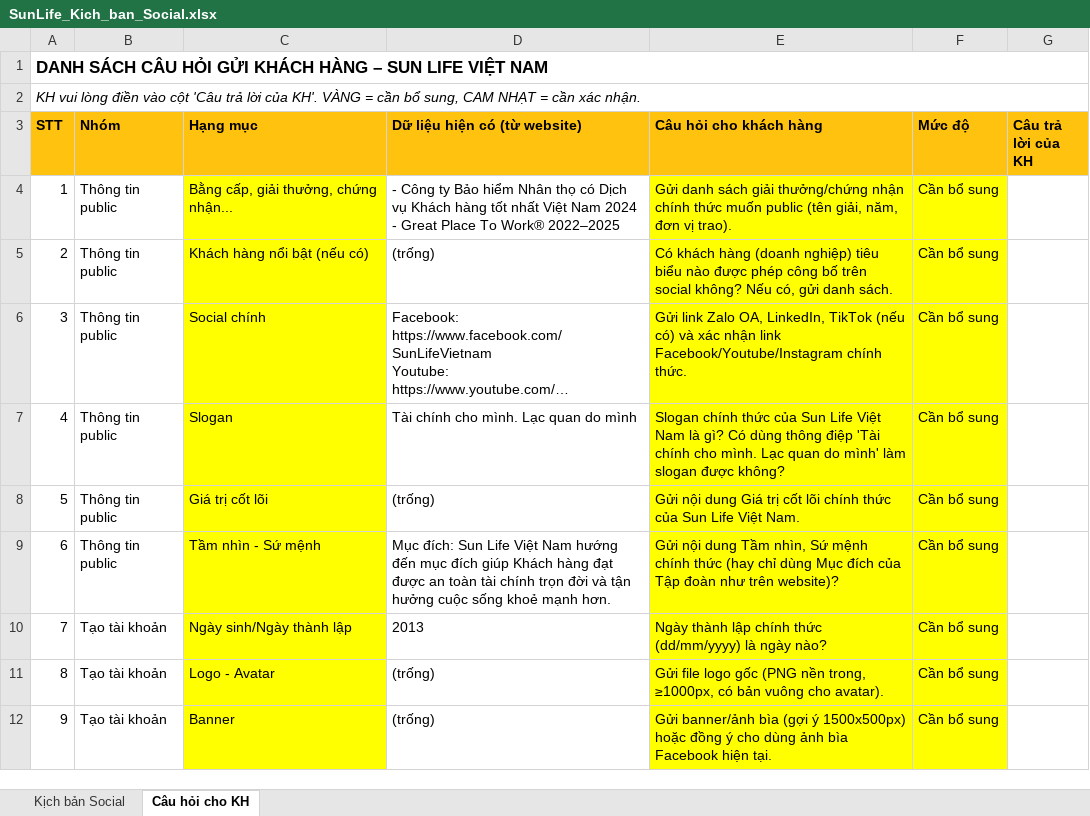
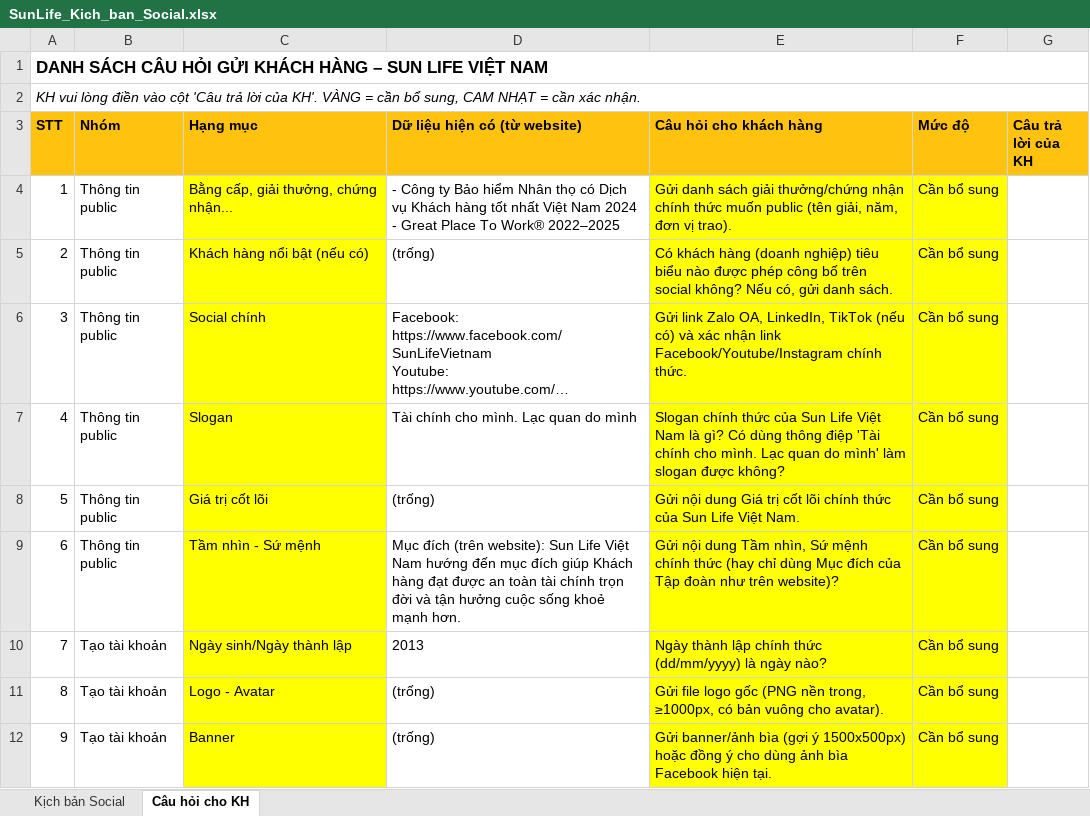
Before and after one commit to accyenthang2-hub/Trang, an Excel workbook: SunLife_Kich_ban_Social.xlsx, sheet Câu hỏi cho KH, drawn as a sheet; only a part is shown; long unchanged cells end in …; values as stored, in another font and other column widths than the file's, no borders; the diff names each change by its address in the sheet, - before the commit and + after, or states it on an @@ line.

```diff
--- a/SunLife_Kich_ban_Social.xlsx (sheet Câu hỏi cho KH)
+++ b/SunLife_Kich_ban_Social.xlsx (sheet Câu hỏi cho KH)
-D9 (Dữ liệu hiện có (từ website)): Mục đích: Sun Life…
+D9 (Dữ liệu hiện có (từ website)): Mục đích (trên website): Sun Life…
```
Also changed, not shown: sheet Kịch bản Social.
